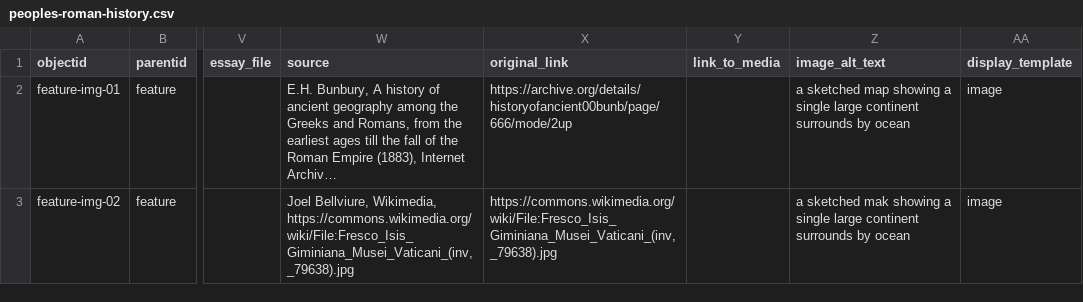
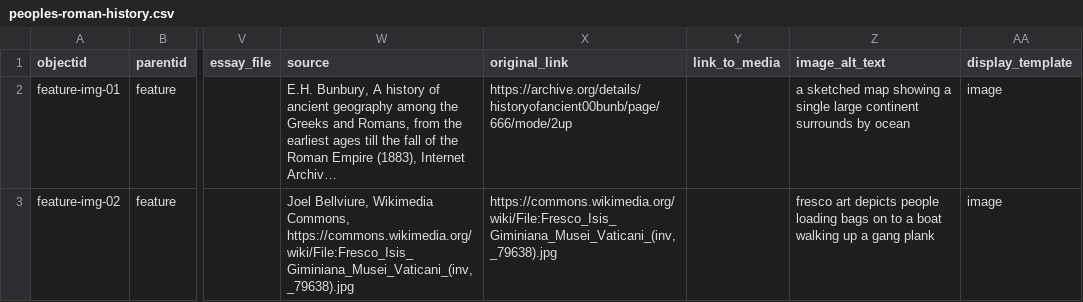
Before and after one commit to thecdil/peoples-roman-history, a CSV file: _data/peoples-roman-history.csv, drawn as a sheet; only a part is shown, gaps mark what is left out; long unchanged cells end in …; the diff covers the shown part only; the diff names each change by its address in the sheet, - before the commit and + after, or states it on an @@ line.

Commit message:
break up about page text, add images

```diff
--- a/_data/peoples-roman-history.csv
+++ b/_data/peoples-roman-history.csv
-W3 (source): Joel Bellviure, Wikimedia, https://commons.wikimedia.org/wiki/File:Fresco_Isis_Giminiana_Musei_Vaticani_(inv,_79638).jpg
+W3 (source): Joel Bellviure, Wikimedia Commons, https://commons.wikimedia.org/wiki/File:Fresco_Isis_Giminiana_Musei_Vaticani_(inv,_79638).jpg
-Z3 (image_alt_text): a sketched mak showing a single large continent surrounds by ocean
+Z3 (image_alt_text): fresco art depicts people loading bags on to a boat walking up a gang plank
```
Also changed, not shown: 1 added row elsewhere in this file, 4 other files.
